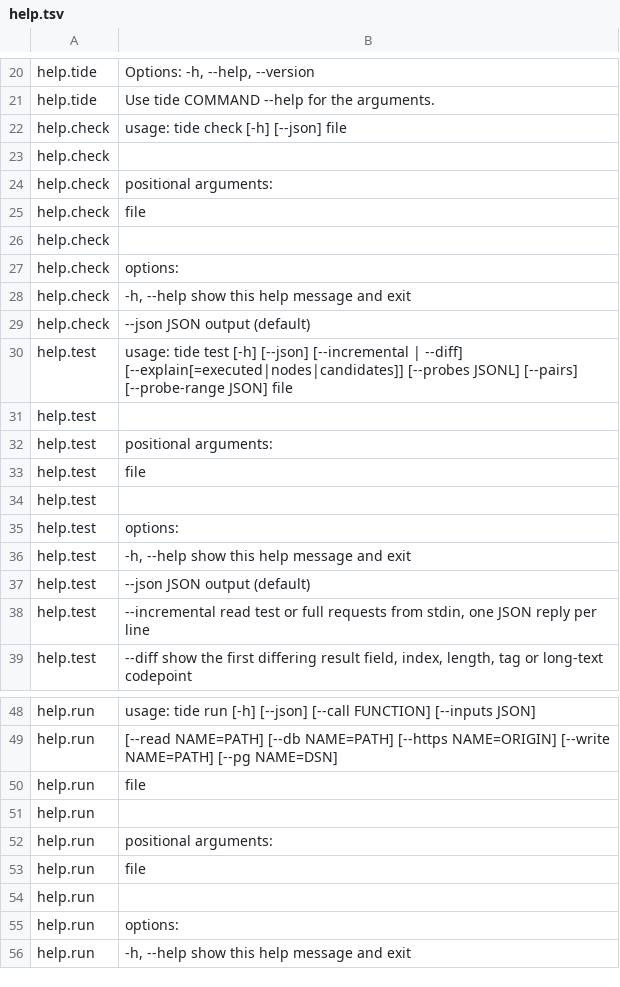
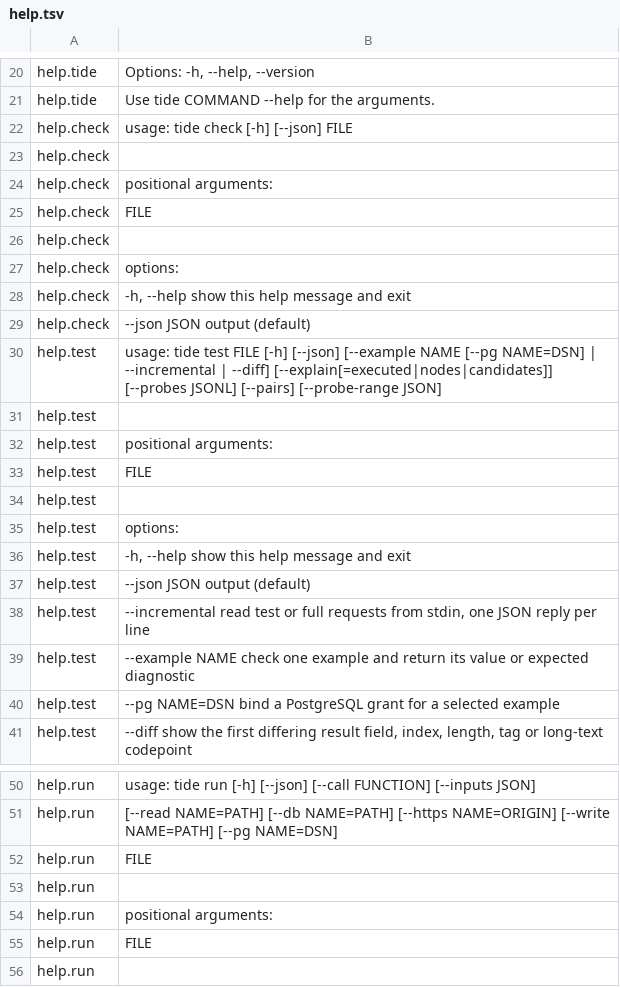
Before and after one commit to ativaro/tide, a TSV file: native/catalog/help.tsv, drawn as a sheet; only a part is shown, gaps mark what is left out; the shorter side is filled out with more unchanged rows; the diff covers the shown part only.

Commit message:
Align run, named tests and AOT across all 75 catalog operations

```diff
--- a/native/catalog/help.tsv
+++ b/native/catalog/help.tsv
@@ -21,6 +21,6 @@ help.tide	Options: -h, --help, --version
 help.tide	Use tide COMMAND --help for the arguments.
-help.check	usage: tide check [-h] [--json] file
+help.check	usage: tide check [-h] [--json] FILE
 help.check	
 help.check	positional arguments:
-help.check	  file
+help.check	  FILE
 help.check	
@@ -29,6 +29,6 @@ help.check	  -h, --help  show this help message and exit
 help.check	  --json      JSON output (default)
-help.test	usage: tide test [-h] [--json] [--incremental | --diff] [--explain[=executed|nodes|candidates]] [--probes JSONL] [--pairs] [--probe-range JSON] file
+help.test	usage: tide test FILE [-h] [--json] [--example NAME [--pg NAME=DSN] | --incremental | --diff] [--explain[=executed|nodes|candidates]] [--probes JSONL] [--pairs] [--probe-range JSON]
 help.test	
 help.test	positional arguments:
-help.test	  file
+help.test	  FILE
 help.test	
@@ -38,2 +38,4 @@ help.test	  --json      JSON output (default)
 help.test	  --incremental         read test or full requests from stdin, one JSON reply per line
+help.test	  --example NAME         check one example and return its value or expected diagnostic
+help.test	  --pg NAME=DSN          bind a PostgreSQL grant for a selected example
 help.test	  --diff      show the first differing result field, index, length, tag or long-text codepoint
@@ -49,6 +51,6 @@ help.run	usage: tide run [-h] [--json] [--call FUNCTION] [--inputs JSON]
 help.run	                [--read NAME=PATH] [--db NAME=PATH] [--https NAME=ORIGIN] [--write NAME=PATH] [--pg NAME=DSN]
-help.run	                file
+help.run	                FILE
 help.run	
 help.run	positional arguments:
-help.run	  file
+help.run	  FILE
 help.run	
```
Also changed, not shown: 12 edited cells elsewhere in this file, native/catalog/release.tsv, 34 other files.
